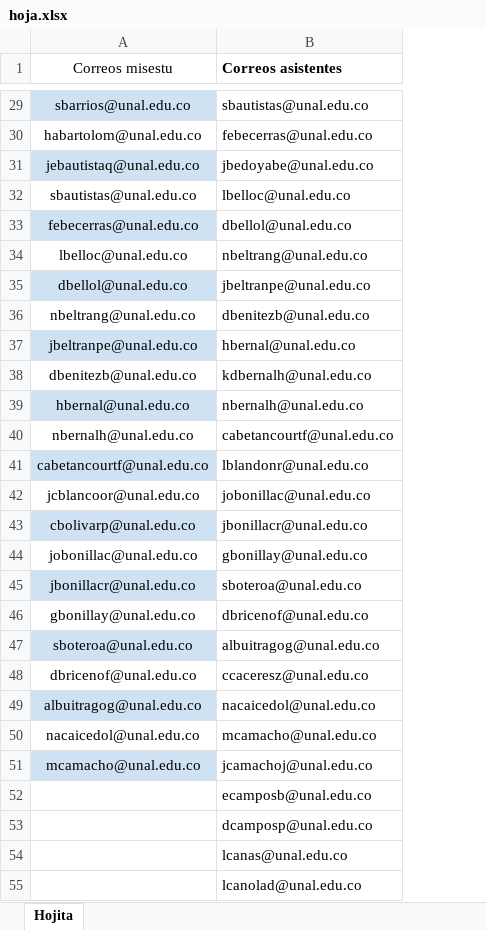
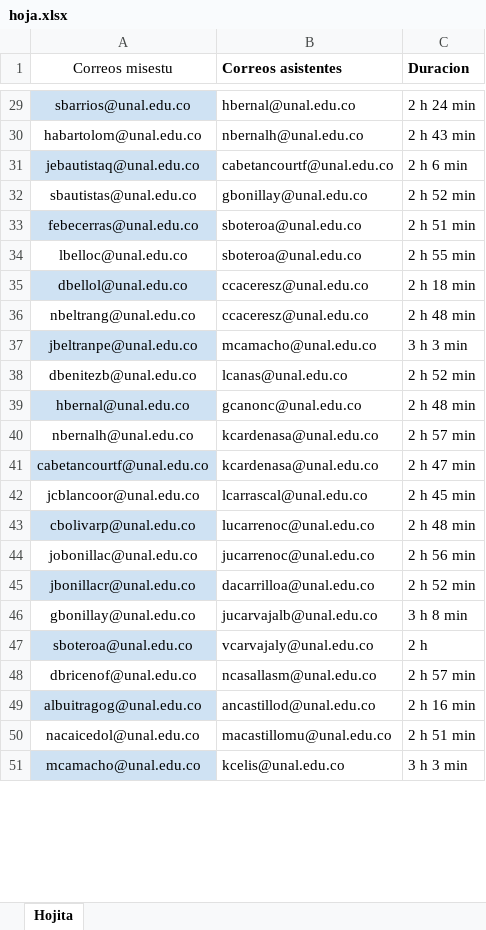
Before and after one commit to Dasacoga/listas, an Excel workbook: hoja.xlsx, sheet Hojita, drawn as a sheet; only a part is shown, gaps mark what is left out; values as stored, in another font and other column widths than the file's, no borders; removed rows and columns are numbered as before the commit, all else as after; the diff covers the shown part only; the diff names each change by its address in the sheet, - before the commit and + after, or states it on an @@ line.

```diff
--- a/hoja.xlsx (sheet Hojita)
+++ b/hoja.xlsx (sheet Hojita)
+column C (Duracion), rows 29-51: 2 h 24 min | 2 h 43 min | 2 h 6 min | 2 h 52 min | 2 h 51 min | 2 h 55 min | 2 h 18 min | 2 h 48 min | 3 h 3 min | 2 h 52 min | 2 h 48 min | 2 h 57 min | 2 h 47 min | 2 h 45 min | 2 h 48 min | 2 h 56 min | 2 h 52 min | 3 h 8 min | 2 h | 2 h 57 min | 2 h 16 min | 2 h 51 min | 3 h 3 min
-B29 (Correos asistentes): sbautistas@unal.edu.co
+B29 (Correos asistentes): hbernal@unal.edu.co
-B30 (Correos asistentes): febecerras@unal.edu.co
+B30 (Correos asistentes): nbernalh@unal.edu.co
-B31 (Correos asistentes): jbedoyabe@unal.edu.co
+B31 (Correos asistentes): cabetancourtf@unal.edu.co
-B32 (Correos asistentes): lbelloc@unal.edu.co
+B32 (Correos asistentes): gbonillay@unal.edu.co
-B33 (Correos asistentes): dbellol@unal.edu.co
+B33 (Correos asistentes): sboteroa@unal.edu.co
-B34 (Correos asistentes): nbeltrang@unal.edu.co
+B34 (Correos asistentes): sboteroa@unal.edu.co
-B35 (Correos asistentes): jbeltranpe@unal.edu.co
+B35 (Correos asistentes): ccaceresz@unal.edu.co
-B36 (Correos asistentes): dbenitezb@unal.edu.co
+B36 (Correos asistentes): ccaceresz@unal.edu.co
-B37 (Correos asistentes): hbernal@unal.edu.co
+B37 (Correos asistentes): mcamacho@unal.edu.co
-B38 (Correos asistentes): kdbernalh@unal.edu.co
+B38 (Correos asistentes): lcanas@unal.edu.co
-B39 (Correos asistentes): nbernalh@unal.edu.co
+B39 (Correos asistentes): gcanonc@unal.edu.co
-B40 (Correos asistentes): cabetancourtf@unal.edu.co
+B40 (Correos asistentes): kcardenasa@unal.edu.co
-B41 (Correos asistentes): lblandonr@unal.edu.co
+B41 (Correos asistentes): kcardenasa@unal.edu.co
-B42 (Correos asistentes): jobonillac@unal.edu.co
+B42 (Correos asistentes): lcarrascal@unal.edu.co
-B43 (Correos asistentes): jbonillacr@unal.edu.co
+B43 (Correos asistentes): lucarrenoc@unal.edu.co
-B44 (Correos asistentes): gbonillay@unal.edu.co
+B44 (Correos asistentes): jucarrenoc@unal.edu.co
-B45 (Correos asistentes): sboteroa@unal.edu.co
+B45 (Correos asistentes): dacarrilloa@unal.edu.co
-B46 (Correos asistentes): dbricenof@unal.edu.co
+B46 (Correos asistentes): jucarvajalb@unal.edu.co
-B47 (Correos asistentes): albuitragog@unal.edu.co
+B47 (Correos asistentes): vcarvajaly@unal.edu.co
-B48 (Correos asistentes): ccaceresz@unal.edu.co
+B48 (Correos asistentes): ncasallasm@unal.edu.co
-B49 (Correos asistentes): nacaicedol@unal.edu.co
+B49 (Correos asistentes): ancastillod@unal.edu.co
-B50 (Correos asistentes): mcamacho@unal.edu.co
+B50 (Correos asistentes): macastillomu@unal.edu.co
-B51 (Correos asistentes): jcamachoj@unal.edu.co
+B51 (Correos asistentes): kcelis@unal.edu.co
-row 52:  | ecamposb@unal.edu.co
-row 53:  | dcamposp@unal.edu.co
-row 54:  | lcanas@unal.edu.co
-row 55:  | lcanolad@unal.edu.co
```
Also changed, not shown: 103 added rows, 103 removed rows, 3 moved rows and 37 edited cells elsewhere in this sheet, 3 other files.
